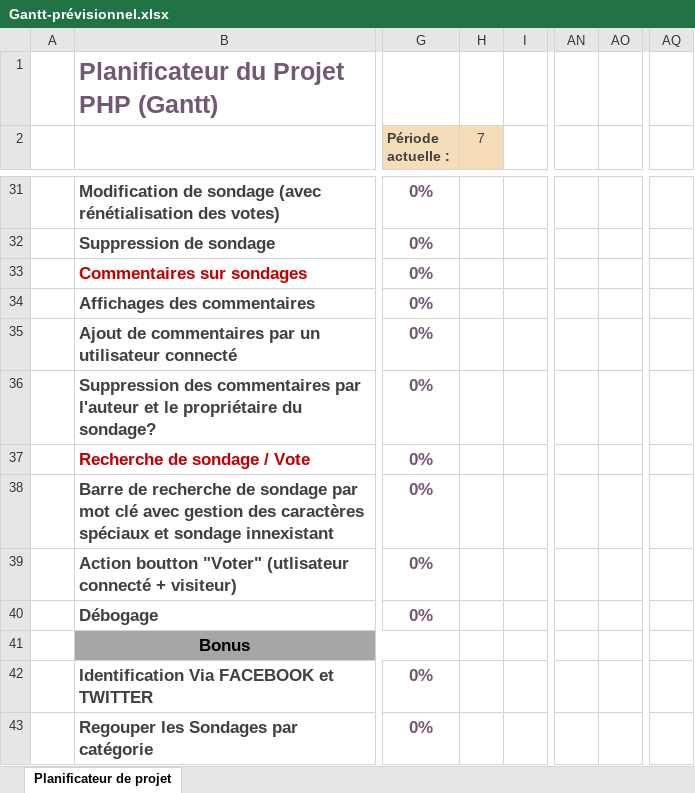
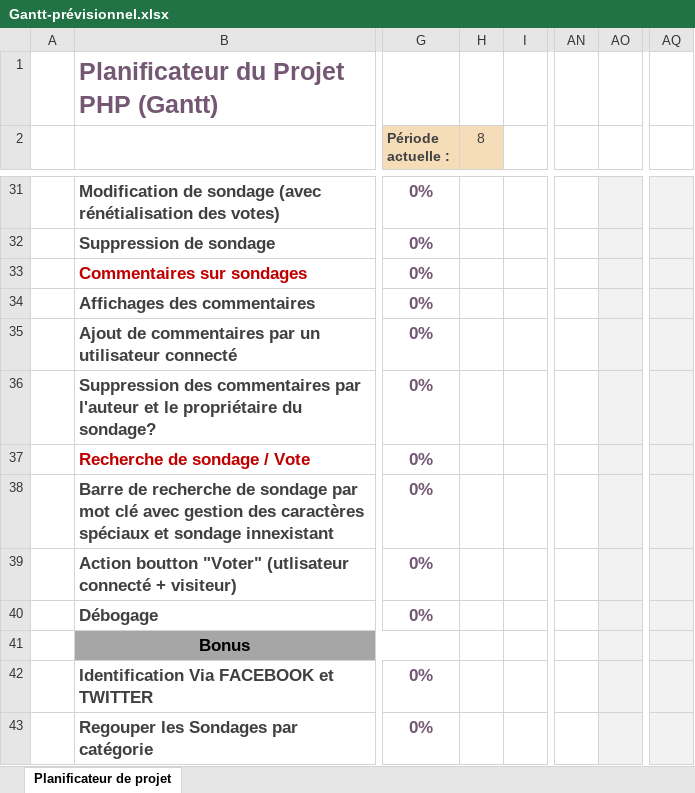
Before and after one commit to Draxkilleur/Projet.PHP.Objet, an Excel workbook: 1 - DOC/Gantt-prévisionnel.xlsx, sheet Planificateur de projet, drawn as a sheet; only a part is shown, gaps mark what is left out; values as stored, in another font and other column widths than the file's, no borders; conditional formats not drawn; the diff covers the shown part only; the diff names each change by its address in the sheet, - before the commit and + after, or states it on an @@ line.

```diff
--- a/1 - DOC/Gantt-prévisionnel.xlsx (sheet Planificateur de projet)
+++ b/1 - DOC/Gantt-prévisionnel.xlsx (sheet Planificateur de projet)
-H2: 7
+H2: 8
-AO31:AO43 fill: none
+AO31:AO43 fill: #F2F2F2
-AQ31:AQ43 fill: none
+AQ31:AQ43 fill: #F2F2F2
```
Also changed, not shown: 3 edited cells and cell formats elsewhere in this sheet, 6 other files.
